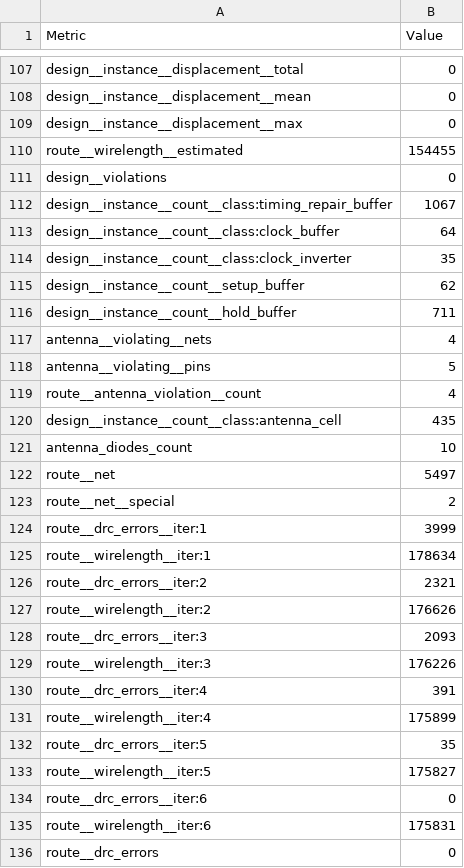
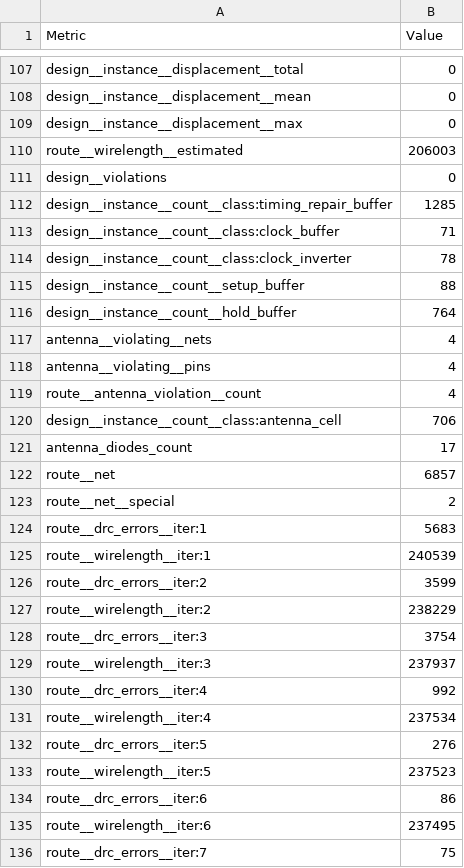
Before and after one commit to htfab/tinytapeout-cad-25a, a CSV file: projects/tt_um_MichaelBell_tinyQV/stats/metrics.csv, drawn as a sheet; only a part is shown, gaps mark what is left out; the shorter side is filled out with more unchanged rows; the diff covers the shown part only.

Commit message:
feat: update project tt_um_MichaelBell_tinyQV from MichaelBell/tt10-tinyQV
Commit: cccc787fc49137841f3a1d68bd1fe4c2b0c87e1a
Workflow: https://github.com/MichaelBell/tt10-tinyQV/actions/runs/13274469864

```diff
--- a/projects/tt_um_MichaelBell_tinyQV/stats/metrics.csv
+++ b/projects/tt_um_MichaelBell_tinyQV/stats/metrics.csv
@@ -109,27 +109,28 @@ design__instance__displacement__mean,0
 design__instance__displacement__max,0
-route__wirelength__estimated,154455
+route__wirelength__estimated,206003
 design__violations,0
-design__instance__count__class:timing_repair_buffer,1067
-design__instance__count__class:clock_buffer,64
-design__instance__count__class:clock_inverter,35
-design__instance__count__setup_buffer,62
-design__instance__count__hold_buffer,711
+design__instance__count__class:timing_repair_buffer,1285
+design__instance__count__class:clock_buffer,71
+design__instance__count__class:clock_inverter,78
+design__instance__count__setup_buffer,88
+design__instance__count__hold_buffer,764
 antenna__violating__nets,4
-antenna__violating__pins,5
+antenna__violating__pins,4
 route__antenna_violation__count,4
-design__instance__count__class:antenna_cell,435
-antenna_diodes_count,10
-route__net,5497
+design__instance__count__class:antenna_cell,706
+antenna_diodes_count,17
+route__net,6857
 route__net__special,2
-route__drc_errors__iter:1,3999
-route__wirelength__iter:1,178634
-route__drc_errors__iter:2,2321
-route__wirelength__iter:2,176626
-route__drc_errors__iter:3,2093
-route__wirelength__iter:3,176226
-route__drc_errors__iter:4,391
-route__wirelength__iter:4,175899
-route__drc_errors__iter:5,35
-route__wirelength__iter:5,175827
-route__drc_errors__iter:6,0
-route__wirelength__iter:6,175831
+route__drc_errors__iter:1,5683
+route__wirelength__iter:1,240539
+route__drc_errors__iter:2,3599
+route__wirelength__iter:2,238229
+route__drc_errors__iter:3,3754
+route__wirelength__iter:3,237937
+route__drc_errors__iter:4,992
+route__wirelength__iter:4,237534
+route__drc_errors__iter:5,276
+route__wirelength__iter:5,237523
+route__drc_errors__iter:6,86
+route__wirelength__iter:6,237495
+route__drc_errors__iter:7,75
```
Also changed, not shown: 11 added rows and 140 edited cells elsewhere in this file, 8 other files.
